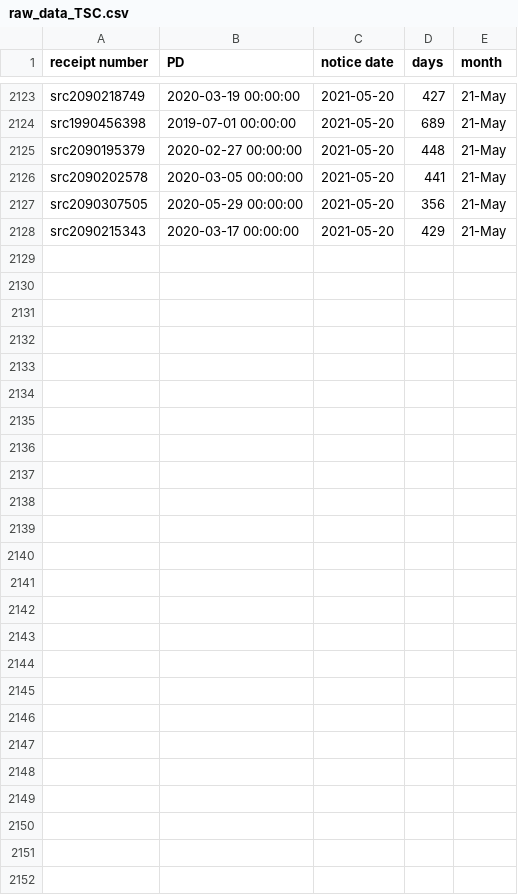
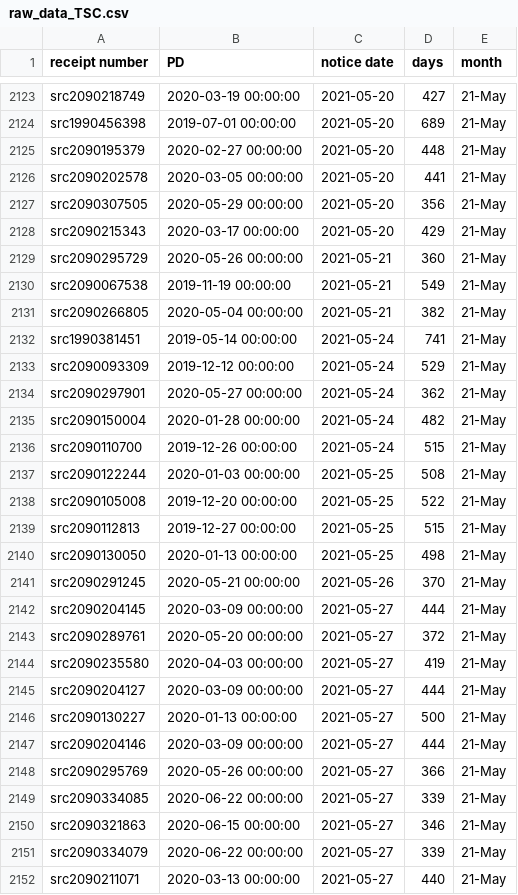
Before and after one commit to happy-fish-01/National_interest_waiver_waittime, a CSV file: raw_data_TSC.csv, drawn as a sheet; only a part is shown, gaps mark what is left out; the diff names each change by its address in the sheet, - before the commit and + after, or states it on an @@ line.

```diff
--- a/raw_data_TSC.csv
+++ b/raw_data_TSC.csv
+row 2129: src2090295729 | 2020-05-26 00:00:00 | 2021-05-21 | 360 | 21-May
+row 2130: src2090067538 | 2019-11-19 00:00:00 | 2021-05-21 | 549 | 21-May
+row 2131: src2090266805 | 2020-05-04 00:00:00 | 2021-05-21 | 382 | 21-May
+row 2132: src1990381451 | 2019-05-14 00:00:00 | 2021-05-24 | 741 | 21-May
+row 2133: src2090093309 | 2019-12-12 00:00:00 | 2021-05-24 | 529 | 21-May
+row 2134: src2090297901 | 2020-05-27 00:00:00 | 2021-05-24 | 362 | 21-May
+row 2135: src2090150004 | 2020-01-28 00:00:00 | 2021-05-24 | 482 | 21-May
+row 2136: src2090110700 | 2019-12-26 00:00:00 | 2021-05-24 | 515 | 21-May
+row 2137: src2090122244 | 2020-01-03 00:00:00 | 2021-05-25 | 508 | 21-May
+row 2138: src2090105008 | 2019-12-20 00:00:00 | 2021-05-25 | 522 | 21-May
+row 2139: src2090112813 | 2019-12-27 00:00:00 | 2021-05-25 | 515 | 21-May
+row 2140: src2090130050 | 2020-01-13 00:00:00 | 2021-05-25 | 498 | 21-May
+row 2141: src2090291245 | 2020-05-21 00:00:00 | 2021-05-26 | 370 | 21-May
+row 2142: src2090204145 | 2020-03-09 00:00:00 | 2021-05-27 | 444 | 21-May
+row 2143: src2090289761 | 2020-05-20 00:00:00 | 2021-05-27 | 372 | 21-May
+row 2144: src2090235580 | 2020-04-03 00:00:00 | 2021-05-27 | 419 | 21-May
+row 2145: src2090204127 | 2020-03-09 00:00:00 | 2021-05-27 | 444 | 21-May
+row 2146: src2090130227 | 2020-01-13 00:00:00 | 2021-05-27 | 500 | 21-May
+row 2147: src2090204146 | 2020-03-09 00:00:00 | 2021-05-27 | 444 | 21-May
+row 2148: src2090295769 | 2020-05-26 00:00:00 | 2021-05-27 | 366 | 21-May
+row 2149: src2090334085 | 2020-06-22 00:00:00 | 2021-05-27 | 339 | 21-May
+row 2150: src2090321863 | 2020-06-15 00:00:00 | 2021-05-27 | 346 | 21-May
+row 2151: src2090334079 | 2020-06-22 00:00:00 | 2021-05-27 | 339 | 21-May
+row 2152: src2090211071 | 2020-03-13 00:00:00 | 2021-05-27 | 440 | 21-May
```
Also changed, not shown: raw_data_NSC.csv, 3 other files.
